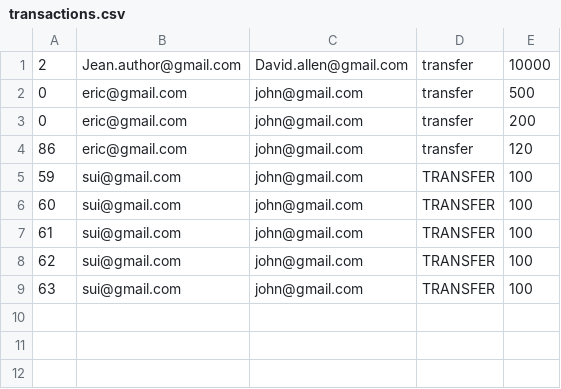
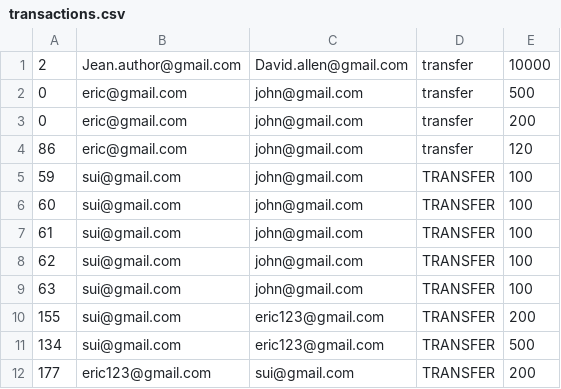
Before and after one commit to EricSei/jump-plus, a CSV file: com/data/transactions.csv, drawn as a sheet.

```diff
--- a/com/data/transactions.csv
+++ b/com/data/transactions.csv
@@ -9 +9,4 @@
 63,sui@gmail.com,john@gmail.com,TRANSFER,100
+155,sui@gmail.com,eric123@gmail.com,TRANSFER,200
+134,sui@gmail.com,eric123@gmail.com,TRANSFER,500
+177,eric123@gmail.com,sui@gmail.com,TRANSFER,200
```
Also changed, not shown: com/data/customers.csv, 7 other files.
